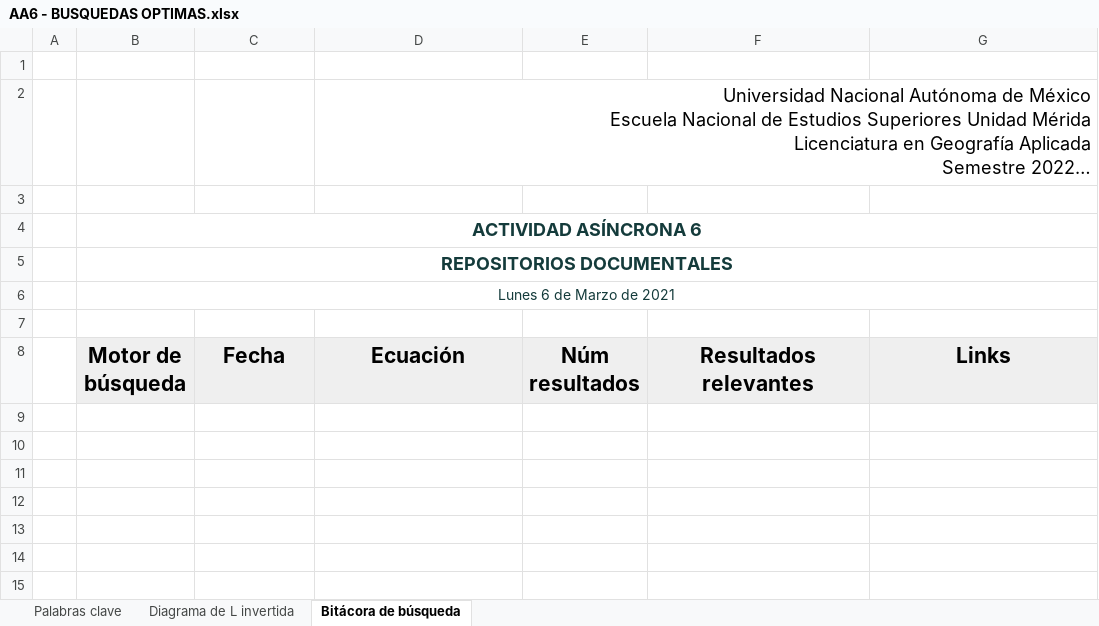
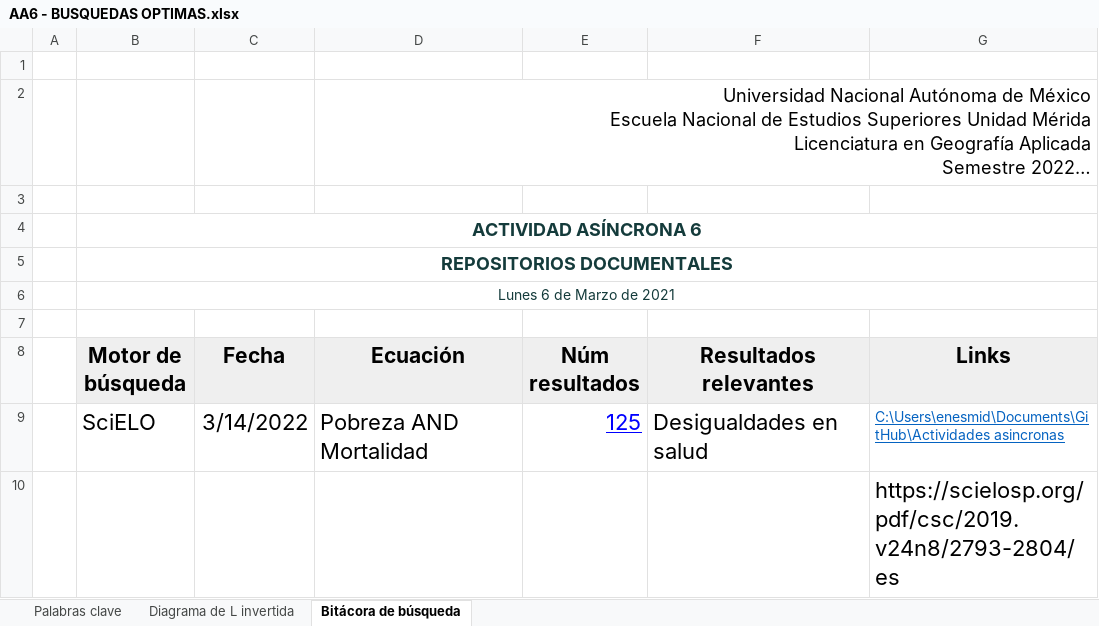
Before and after one commit to Jazmin-Guzman/jguzman, an Excel workbook: Actividades asincronas/AA6 - BUSQUEDAS OPTIMAS.xlsx, sheet Bitácora de búsqueda, drawn as a sheet; long unchanged cells end in …; values as stored, in another font and other column widths than the file's, no borders; charts and pictures not drawn; the diff names each change by its address in the sheet, - before the commit and + after, or states it on an @@ line.

```diff
--- a/Actividades asincronas/AA6 - BUSQUEDAS OPTIMAS.xlsx (sheet Bitácora de búsqueda)
+++ b/Actividades asincronas/AA6 - BUSQUEDAS OPTIMAS.xlsx (sheet Bitácora de búsqueda)
+row 9:  | SciELO | 3/14/2022 | Pobreza AND Mortalidad | 125 | Desigualdades en salud | C:\Users\enesmid\Documents\GitHub\Actividades asincronas
+row 10:  |  |  |  |  |  | https://scielosp.org/pdf/csc/2019.v24n8/2793-2804/es
```
Also changed, not shown: sheet Diagrama de L invertida, sheet Palabras clave, charts or pictures, 1 other file.
